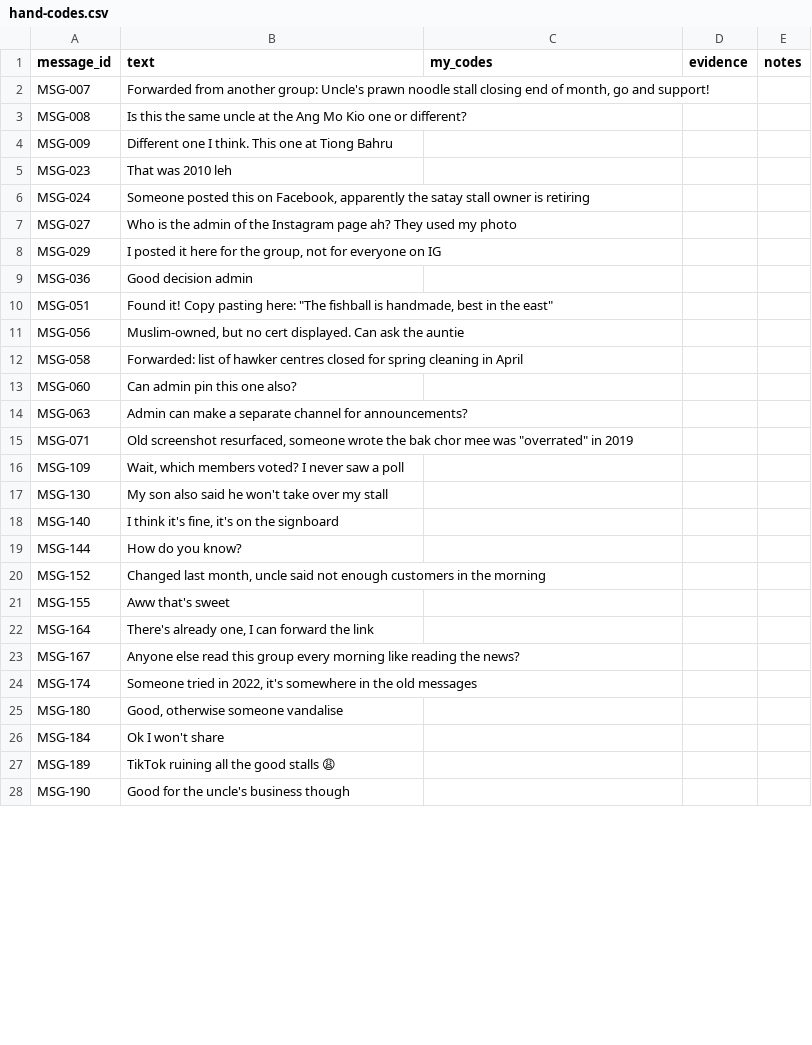
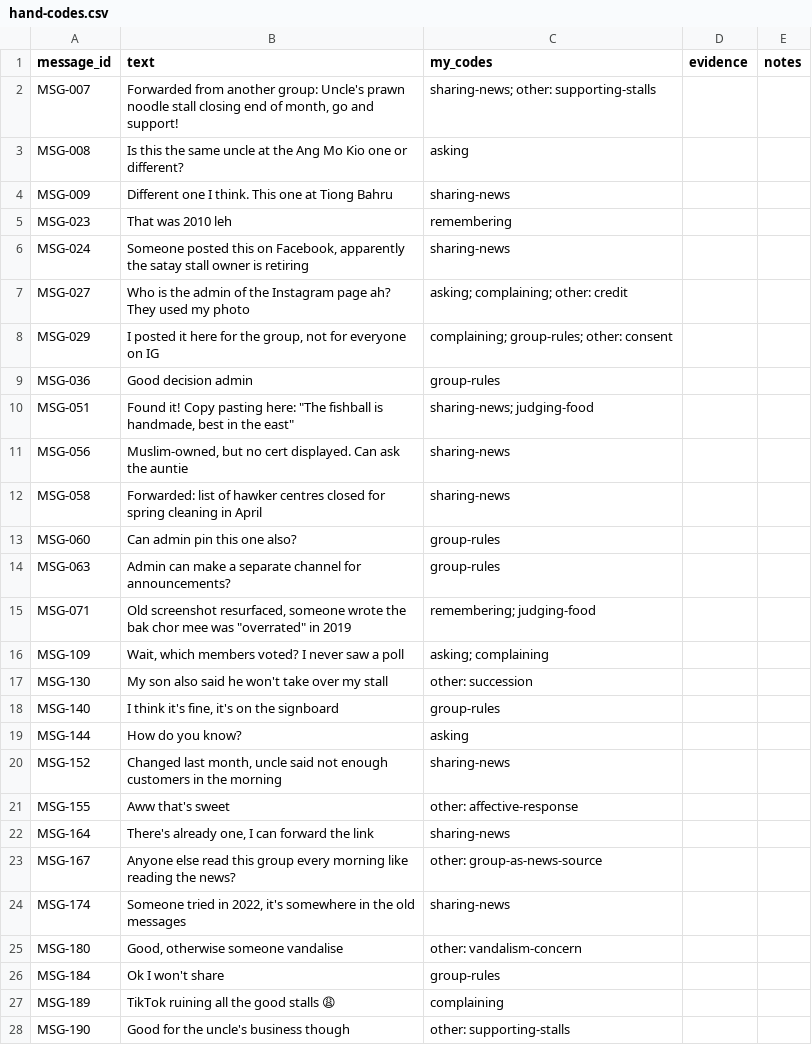
Before and after one commit to bellaratmelia/ntude-2026, a CSV file: materials/data/hand-codes.csv, drawn as a sheet; only a part is shown; the diff covers the shown part only.

```diff
--- a/materials/data/hand-codes.csv
+++ b/materials/data/hand-codes.csv
@@ -1,28 +1,28 @@
 message_id,text,my_codes,evidence,notes
-MSG-007,"Forwarded from another group: Uncle's prawn noodle stall closing end of month, go and support!",,,
-MSG-008,Is this the same uncle at the Ang Mo Kio one or different?,,,
-MSG-009,Different one I think. This one at Tiong Bahru,,,
-MSG-023,That was 2010 leh,,,
-MSG-024,"Someone posted this on Facebook, apparently the satay stall owner is retiring",,,
-MSG-027,Who is the admin of the Instagram page ah? They used my photo,,,
-MSG-029,"I posted it here for the group, not for everyone on IG",,,
-MSG-036,Good decision admin,,,
-MSG-051,"Found it! Copy pasting here: ""The fishball is handmade, best in the east""",,,
-MSG-056,"Muslim-owned, but no cert displayed. Can ask the auntie",,,
-MSG-058,Forwarded: list of hawker centres closed for spring cleaning in April,,,
-MSG-060,Can admin pin this one also?,,,
-MSG-063,Admin can make a separate channel for announcements?,,,
-MSG-071,"Old screenshot resurfaced, someone wrote the bak chor mee was ""overrated"" in 2019",,,
-MSG-109,"Wait, which members voted? I never saw a poll",,,
-MSG-130,My son also said he won't take over my stall,,,
-MSG-140,"I think it's fine, it's on the signboard",,,
-MSG-144,How do you know?,,,
-MSG-152,"Changed last month, uncle said not enough customers in the morning",,,
-MSG-155,Aww that's sweet,,,
-MSG-164,"There's already one, I can forward the link",,,
-MSG-167,Anyone else read this group every morning like reading the news?,,,
-MSG-174,"Someone tried in 2022, it's somewhere in the old messages",,,
-MSG-180,"Good, otherwise someone vandalise",,,
-MSG-184,Ok I won't share,,,
-MSG-189,TikTok ruining all the good stalls 😩,,,
-MSG-190,Good for the uncle's business though,,,
+MSG-007,"Forwarded from another group: Uncle's prawn noodle stall closing end of month, go and support!",sharing-news; other: supporting-stalls,,
+MSG-008,Is this the same uncle at the Ang Mo Kio one or different?,asking,,
+MSG-009,Different one I think. This one at Tiong Bahru,sharing-news,,
+MSG-023,That was 2010 leh,remembering,,
+MSG-024,"Someone posted this on Facebook, apparently the satay stall owner is retiring",sharing-news,,
+MSG-027,Who is the admin of the Instagram page ah? They used my photo,asking; complaining; other: credit,,
+MSG-029,"I posted it here for the group, not for everyone on IG",complaining; group-rules; other: consent,,
+MSG-036,Good decision admin,group-rules,,
+MSG-051,"Found it! Copy pasting here: ""The fishball is handmade, best in the east""",sharing-news; judging-food,,
+MSG-056,"Muslim-owned, but no cert displayed. Can ask the auntie",sharing-news,,
+MSG-058,Forwarded: list of hawker centres closed for spring cleaning in April,sharing-news,,
+MSG-060,Can admin pin this one also?,group-rules,,
+MSG-063,Admin can make a separate channel for announcements?,group-rules,,
+MSG-071,"Old screenshot resurfaced, someone wrote the bak chor mee was ""overrated"" in 2019",remembering; judging-food,,
+MSG-109,"Wait, which members voted? I never saw a poll",asking; complaining,,
+MSG-130,My son also said he won't take over my stall,other: succession,,
+MSG-140,"I think it's fine, it's on the signboard",group-rules,,
+MSG-144,How do you know?,asking,,
+MSG-152,"Changed last month, uncle said not enough customers in the morning",sharing-news,,
+MSG-155,Aww that's sweet,other: affective-response,,
+MSG-164,"There's already one, I can forward the link",sharing-news,,
+MSG-167,Anyone else read this group every morning like reading the news?,other: group-as-news-source,,
+MSG-174,"Someone tried in 2022, it's somewhere in the old messages",sharing-news,,
+MSG-180,"Good, otherwise someone vandalise",other: vandalism-concern,,
+MSG-184,Ok I won't share,group-rules,,
+MSG-189,TikTok ruining all the good stalls 😩,complaining,,
+MSG-190,Good for the uncle's business though,other: supporting-stalls,,
```
Also changed, not shown: 3 edited cells elsewhere in this file.
